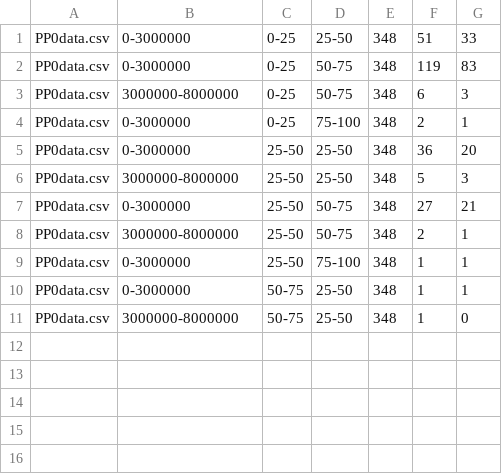
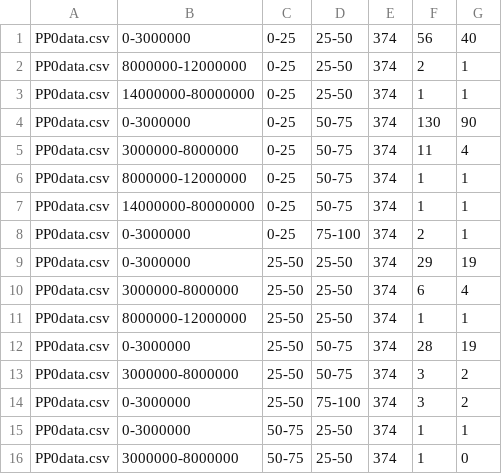
Before and after one commit to bentx/StockSpell, a CSV file: Results/analysis/PP0data.csv, drawn as a sheet.

```diff
--- a/Results/analysis/PP0data.csv
+++ b/Results/analysis/PP0data.csv
@@ -1,11 +1,16 @@
-PP0data.csv,0-3000000,0-25,25-50,348,51,33
-PP0data.csv,0-3000000,0-25,50-75,348,119,83
-PP0data.csv,3000000-8000000,0-25,50-75,348,6,3
-PP0data.csv,0-3000000,0-25,75-100,348,2,1
-PP0data.csv,0-3000000,25-50,25-50,348,36,20
-PP0data.csv,3000000-8000000,25-50,25-50,348,5,3
-PP0data.csv,0-3000000,25-50,50-75,348,27,21
-PP0data.csv,3000000-8000000,25-50,50-75,348,2,1
-PP0data.csv,0-3000000,25-50,75-100,348,1,1
-PP0data.csv,0-3000000,50-75,25-50,348,1,1
-PP0data.csv,3000000-8000000,50-75,25-50,348,1,0
+PP0data.csv,0-3000000,0-25,25-50,374,56,40
+PP0data.csv,8000000-12000000,0-25,25-50,374,2,1
+PP0data.csv,14000000-80000000,0-25,25-50,374,1,1
+PP0data.csv,0-3000000,0-25,50-75,374,130,90
+PP0data.csv,3000000-8000000,0-25,50-75,374,11,4
+PP0data.csv,8000000-12000000,0-25,50-75,374,1,1
+PP0data.csv,14000000-80000000,0-25,50-75,374,1,1
+PP0data.csv,0-3000000,0-25,75-100,374,2,1
+PP0data.csv,0-3000000,25-50,25-50,374,29,19
+PP0data.csv,3000000-8000000,25-50,25-50,374,6,4
+PP0data.csv,8000000-12000000,25-50,25-50,374,1,1
+PP0data.csv,0-3000000,25-50,50-75,374,28,19
+PP0data.csv,3000000-8000000,25-50,50-75,374,3,2
+PP0data.csv,0-3000000,25-50,75-100,374,3,2
+PP0data.csv,0-3000000,50-75,25-50,374,1,1
+PP0data.csv,3000000-8000000,50-75,25-50,374,1,0
```
Also changed, not shown: Results/analysis/PDCB0data.csv, Results/details/1WA10data.csv, 23 other files.
